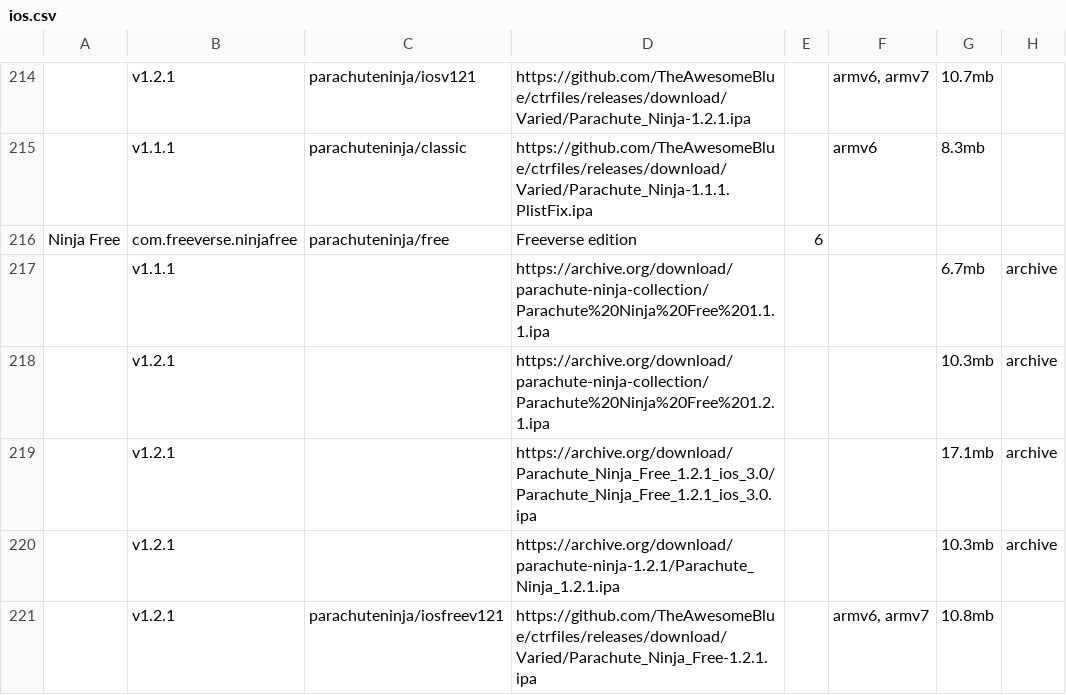
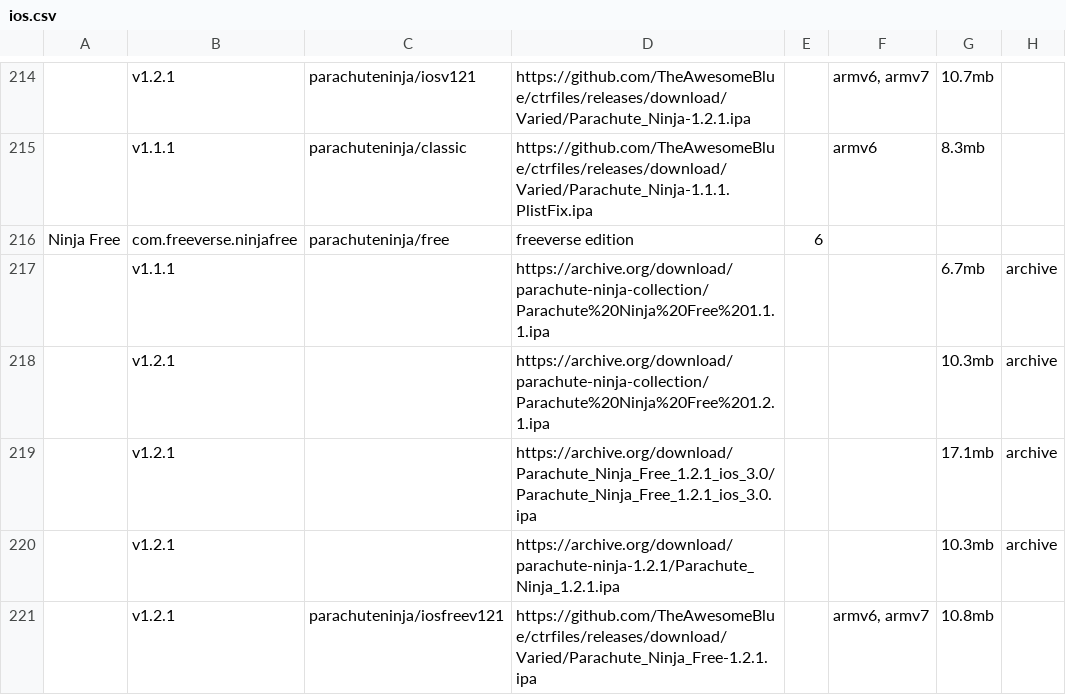
Before and after one commit to sogful/candies.monster, a CSV file: assets/static/data/versions/zeptolab/ios.csv, drawn as a sheet; only a part is shown, gaps mark what is left out; the diff names each change by its address in the sheet, - before the commit and + after, or states it on an @@ line.

```diff
--- a/assets/static/data/versions/zeptolab/ios.csv
+++ b/assets/static/data/versions/zeptolab/ios.csv
-D216: Freeverse edition
+D216: freeverse edition
```
Also changed, not shown: assets/static/data/versions/android.csv, assets/static/data/versions/zeptolab/android.csv.
